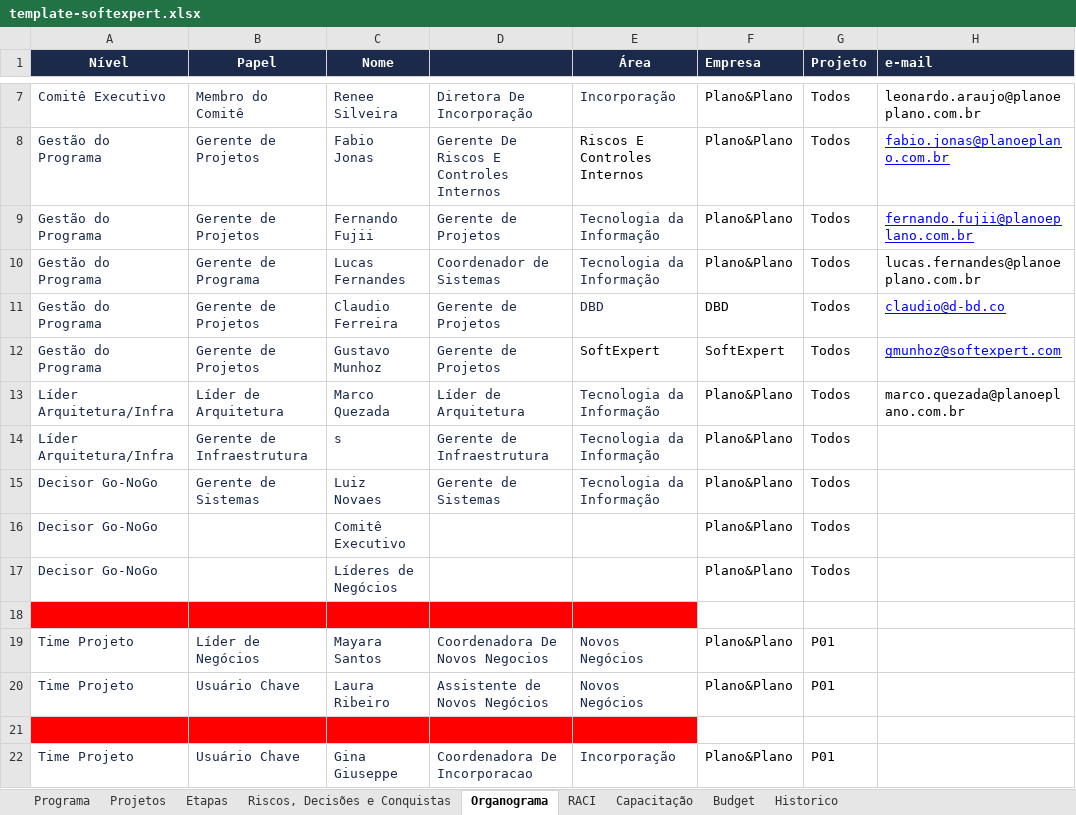
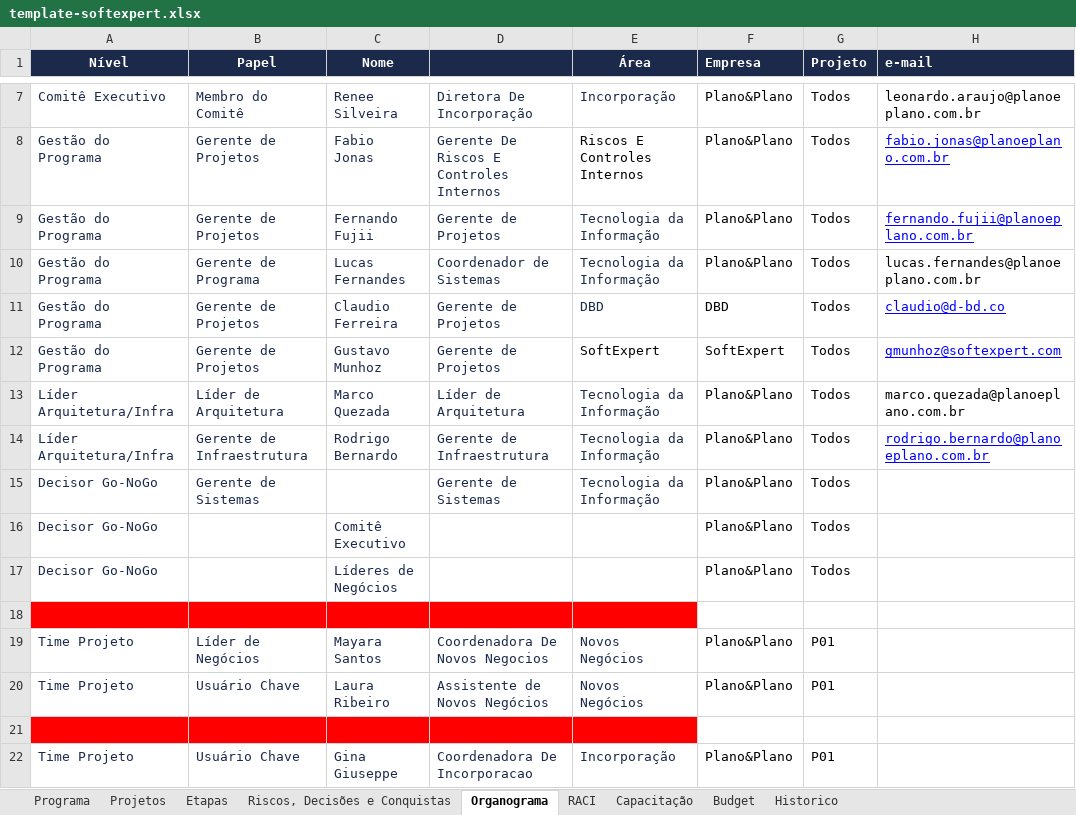
Before and after one commit to Lucas7Fernandes/Softexpert, an Excel workbook: template-softexpert.xlsx, sheet Organograma, drawn as a sheet; only a part is shown, gaps mark what is left out; values as stored, in another font and other column widths than the file's, no borders; the diff names each change by its address in the sheet, - before the commit and + after, or states it on an @@ line.

Commit message:
Atualização automática da planilha

```diff
--- a/template-softexpert.xlsx (sheet Organograma)
+++ b/template-softexpert.xlsx (sheet Organograma)
-C14 (Nome): s
+C14 (Nome): Rodrigo Bernardo
-H14 (e-mail): (empty)
+H14 (e-mail): rodrigo.bernardo@planoeplano.com.br
-C15 (Nome): Luiz Novaes
+C15 (Nome): (empty)
```
